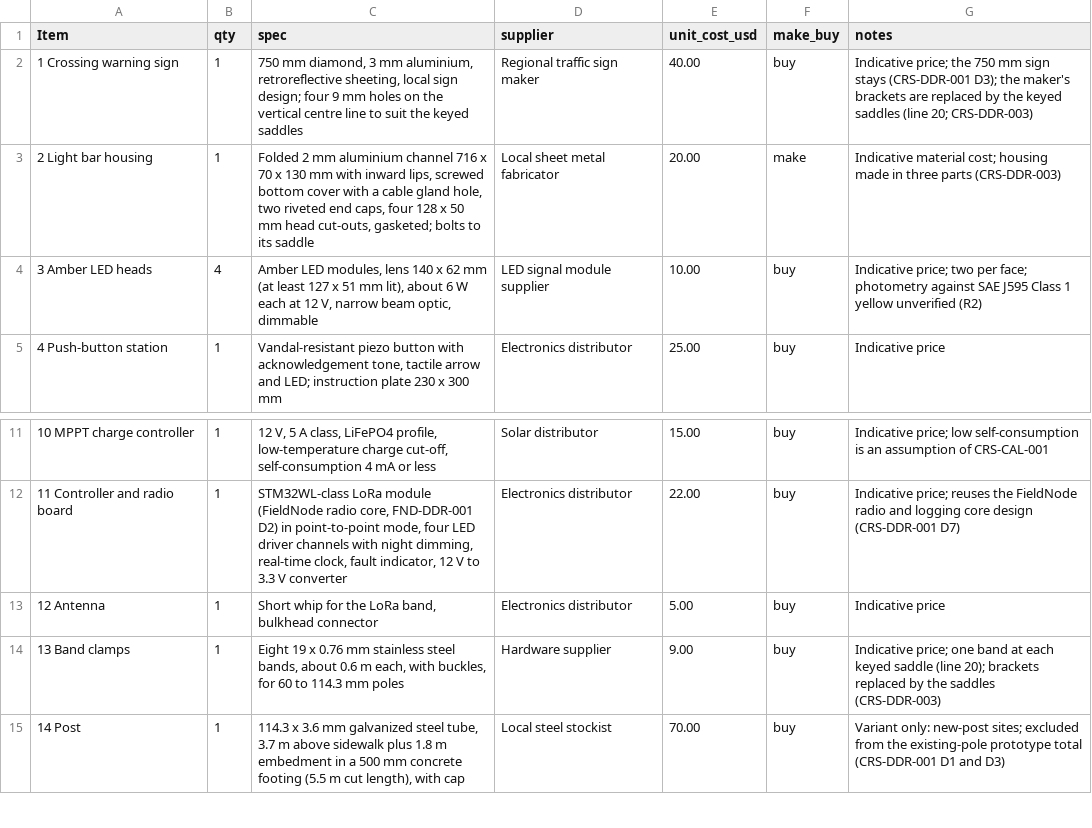
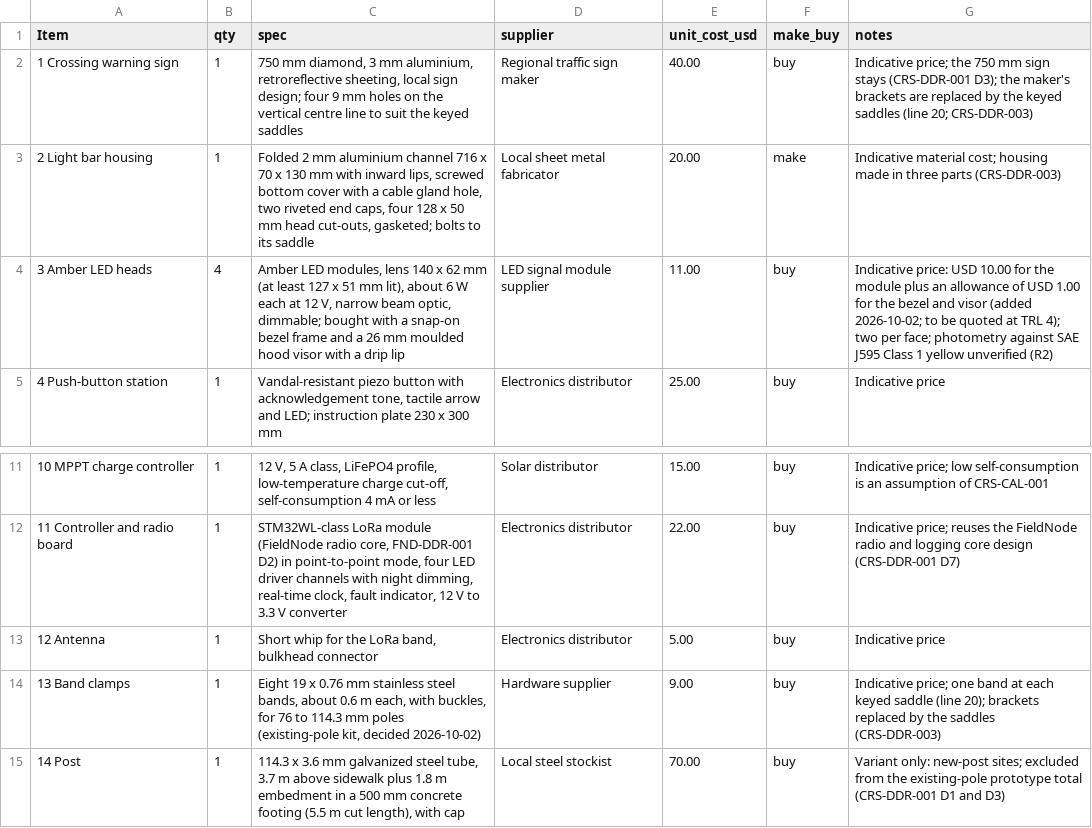
Before and after one commit to BoujeeEnjinia1701/crosssafe, a CSV file: bom/bom.csv, drawn as a sheet; only a part is shown, gaps mark what is left out.

```diff
--- a/bom/bom.csv
+++ b/bom/bom.csv
@@ -3,3 +3,3 @@ Item,qty,spec,supplier,unit_cost_usd,make_buy,notes
 2 Light bar housing,1,"Folded 2 mm aluminium channel 716 x 70 x 130 mm with inward lips, screwed bottom cover with a cable gland hole, two riveted end caps, four 128 x 50 mm head cut-outs, gasketed; bolts to its saddle",Local sheet metal fabricator,20.00,make,Indicative material cost; housing made in three parts (CRS-DDR-003)
-3 Amber LED heads,4,"Amber LED modules, lens 140 x 62 mm (at least 127 x 51 mm lit), about 6 W each at 12 V, narrow beam optic, dimmable",LED signal module supplier,10.00,buy,Indicative price; two per face; photometry against SAE J595 Class 1 yellow unverified (R2)
+3 Amber LED heads,4,"Amber LED modules, lens 140 x 62 mm (at least 127 x 51 mm lit), about 6 W each at 12 V, narrow beam optic, dimmable; bought with a snap-on bezel frame and a 26 mm moulded hood visor with a drip lip",LED signal module supplier,11.00,buy,Indicative price: USD 10.00 for the module plus an allowance of USD 1.00 for the bezel and visor (added 2026-10-02; to be quoted at TRL 4); two per face; photometry against SAE J595 Class 1 yellow unverified (R2)
 4 Push-button station,1,"Vandal-resistant piezo button with acknowledgement tone, tactile arrow and LED; instruction plate 230 x 300 mm",Electronics distributor,25.00,buy,Indicative price
@@ -13,3 +13,3 @@ Item,qty,spec,supplier,unit_cost_usd,make_buy,notes
 12 Antenna,1,"Short whip for the LoRa band, bulkhead connector",Electronics distributor,5.00,buy,Indicative price
-13 Band clamps,1,"Eight 19 x 0.76 mm stainless steel bands, about 0.6 m each, with buckles, for 60 to 114.3 mm poles",Hardware supplier,9.00,buy,Indicative price; one band at each keyed saddle (line 20); brackets replaced by the saddles (CRS-DDR-003)
+13 Band clamps,1,"Eight 19 x 0.76 mm stainless steel bands, about 0.6 m each, with buckles, for 76 to 114.3 mm poles (existing-pole kit, decided 2026-10-02)",Hardware supplier,9.00,buy,Indicative price; one band at each keyed saddle (line 20); brackets replaced by the saddles (CRS-DDR-003)
 14 Post,1,"114.3 x 3.6 mm galvanized steel tube, 3.7 m above sidewalk plus 1.8 m embedment in a 500 mm concrete footing (5.5 m cut length), with cap",Local steel stockist,70.00,buy,Variant only: new-post sites; excluded from the existing-pole prototype total (CRS-DDR-001 D1 and D3)
```
Also changed, not shown: docs/04-calcs/results.csv, 53 other files.
